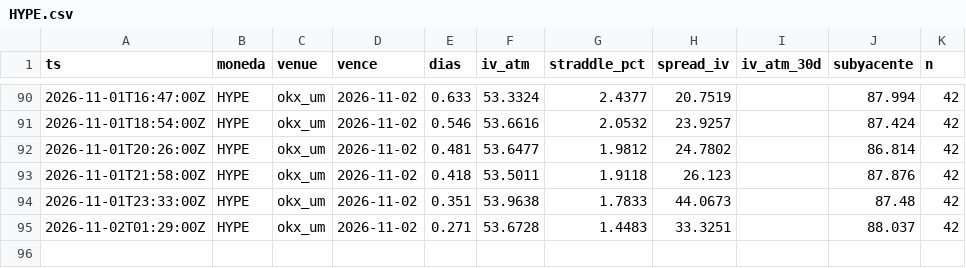
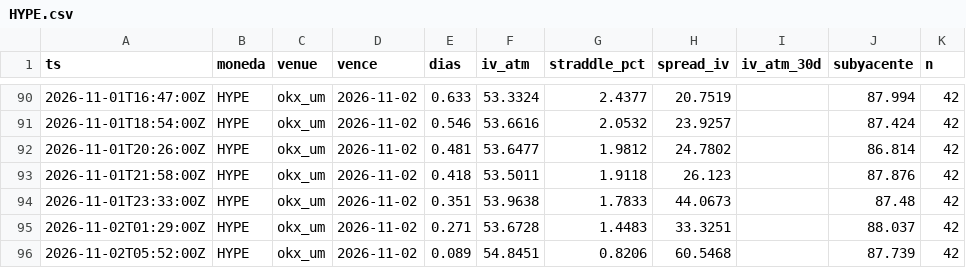
Before and after one commit to rantvalo5-art/scanall, a CSV file: opciones/prima_radar/HYPE.csv, drawn as a sheet; only a part is shown, gaps mark what is left out; the diff names each change by its address in the sheet, - before the commit and + after, or states it on an @@ line.

```diff
--- a/opciones/prima_radar/HYPE.csv
+++ b/opciones/prima_radar/HYPE.csv
+row 96: 2026-11-02T05:52:00Z | HYPE | okx_um | 2026-11-02 | 0.089 | 54.8451 | 0.8206 | 60.5468 |  | 87.739 | 42
```
Also changed, not shown: opciones/prima_radar/BTC.csv, opciones/prima_radar/ETH.csv, 1 other file.
